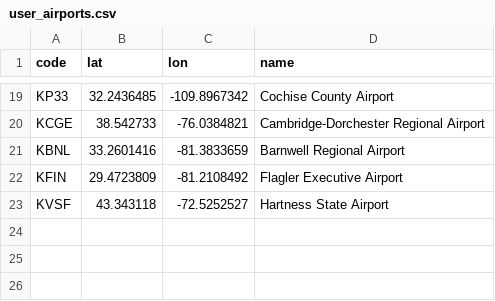
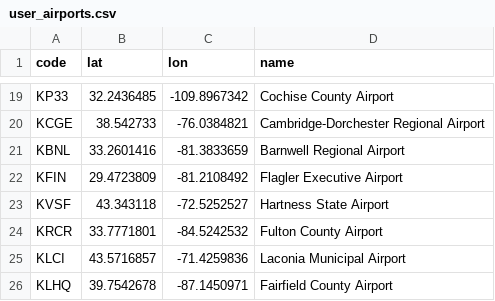
Before and after one commit to Skordio/ITS-scripts, a CSV file: tz_ez_lib/user_airports.csv, drawn as a sheet; only a part is shown, gaps mark what is left out.

Commit message:
add airport

```diff
--- a/tz_ez_lib/user_airports.csv
+++ b/tz_ez_lib/user_airports.csv
@@ -23 +23,4 @@ KFIN,29.4723809,-81.2108492,Flagler Executive Airport
 KVSF,43.343118,-72.5252527,Hartness State Airport
+KRCR,33.7771801,-84.5242532,Fulton County Airport
+KLCI,43.5716857,-71.4259836,Laconia Municipal Airport
+KLHQ,39.7542678,-87.1450971,Fairfield County Airport
```
